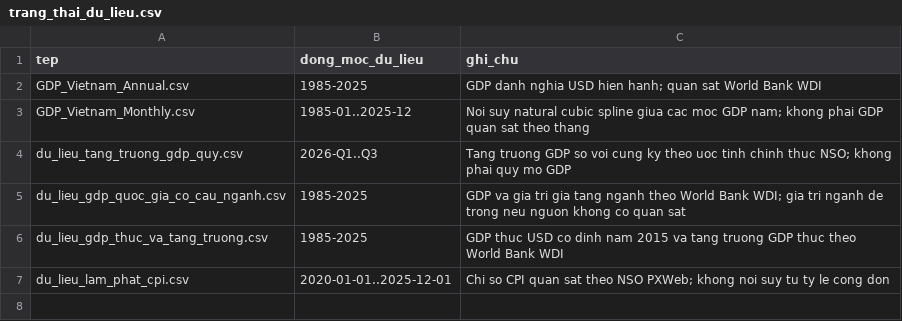
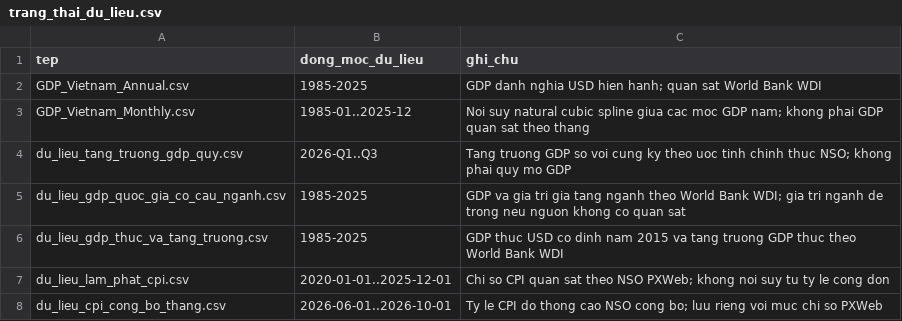
Before and after one commit to Nhian-hash/vietnam-gdp-insight, a CSV file: data/derived/quality/trang_thai_du_lieu.csv, drawn as a sheet.

```diff
--- a/data/derived/quality/trang_thai_du_lieu.csv
+++ b/data/derived/quality/trang_thai_du_lieu.csv
@@ -7 +7,2 @@ du_lieu_gdp_thuc_va_tang_truong.csv,1985-2025,GDP thuc USD co dinh nam 2015 va t
 du_lieu_lam_phat_cpi.csv,2020-01-01..2025-12-01,Chi so CPI quan sat theo NSO PXWeb; khong noi suy tu ty le cong don
+du_lieu_cpi_cong_bo_thang.csv,2026-06-01..2026-10-01,Ty le CPI do thong cao NSO cong bo; luu rieng voi muc chi so PXWeb
```
Also changed, not shown: data/derived/quality/kiem_tra_chat_luong_du_lieu.csv, 13 other files.
